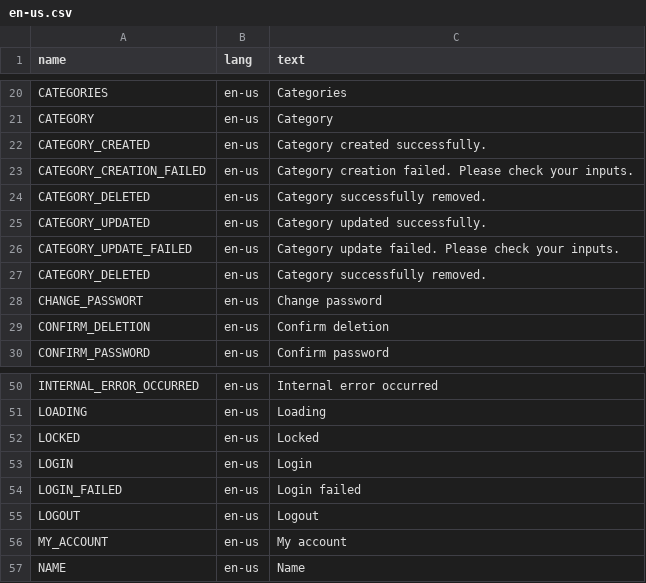
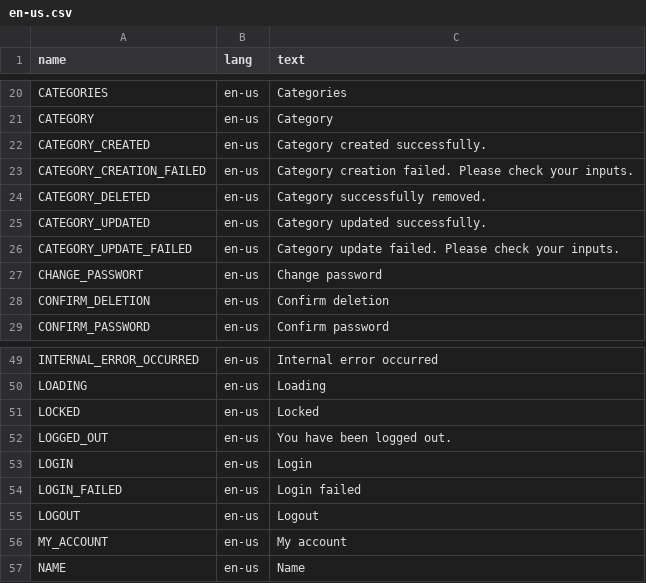
Before and after one commit to h3nr1-g/djangobudget, a CSV file: common/res/lang/en-us.csv, drawn as a sheet; only a part is shown, gaps mark what is left out.

```diff
--- a/common/res/lang/en-us.csv
+++ b/common/res/lang/en-us.csv
@@ -26,3 +26,2 @@ CATEGORY_UPDATED;en-us;Category updated successfully.
 CATEGORY_UPDATE_FAILED;en-us;Category update failed. Please check your inputs.
-CATEGORY_DELETED;en-us;Category successfully removed.
 CHANGE_PASSWORT;en-us;Change password
@@ -52,2 +51,3 @@ LOADING;en-us;Loading
 LOCKED;en-us;Locked
+LOGGED_OUT;en-us;You have been logged out.
 LOGIN;en-us;Login
```
Also changed, not shown: common/res/lang/de.csv, 2 other files.
